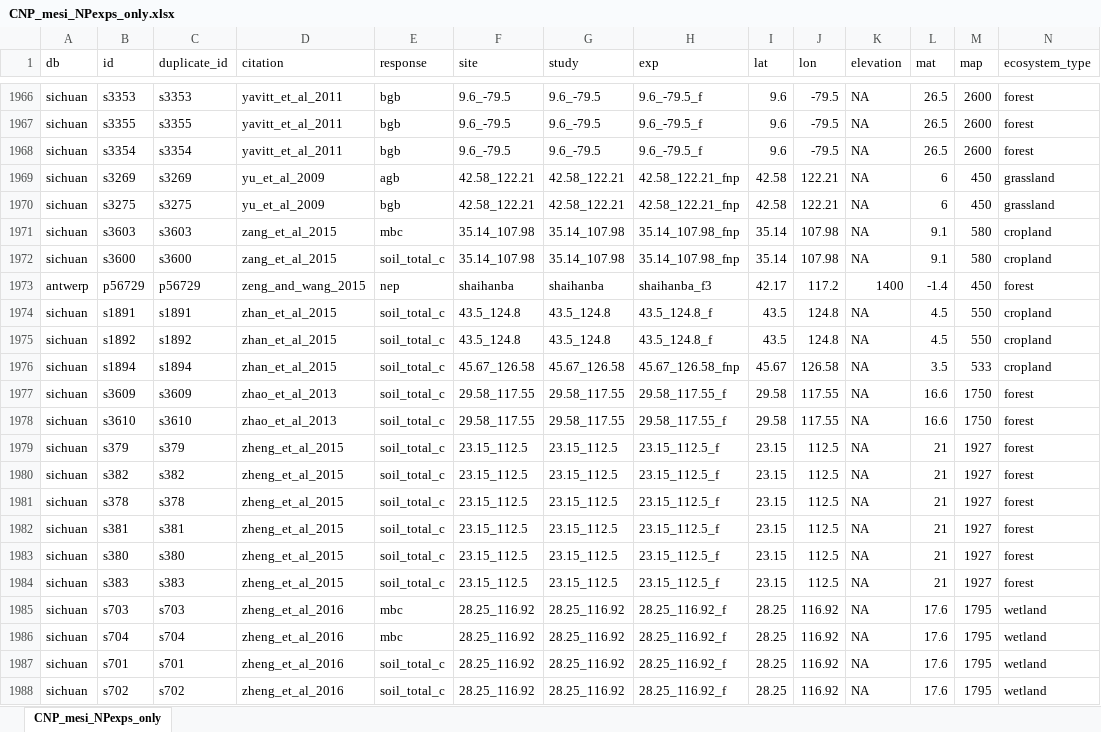
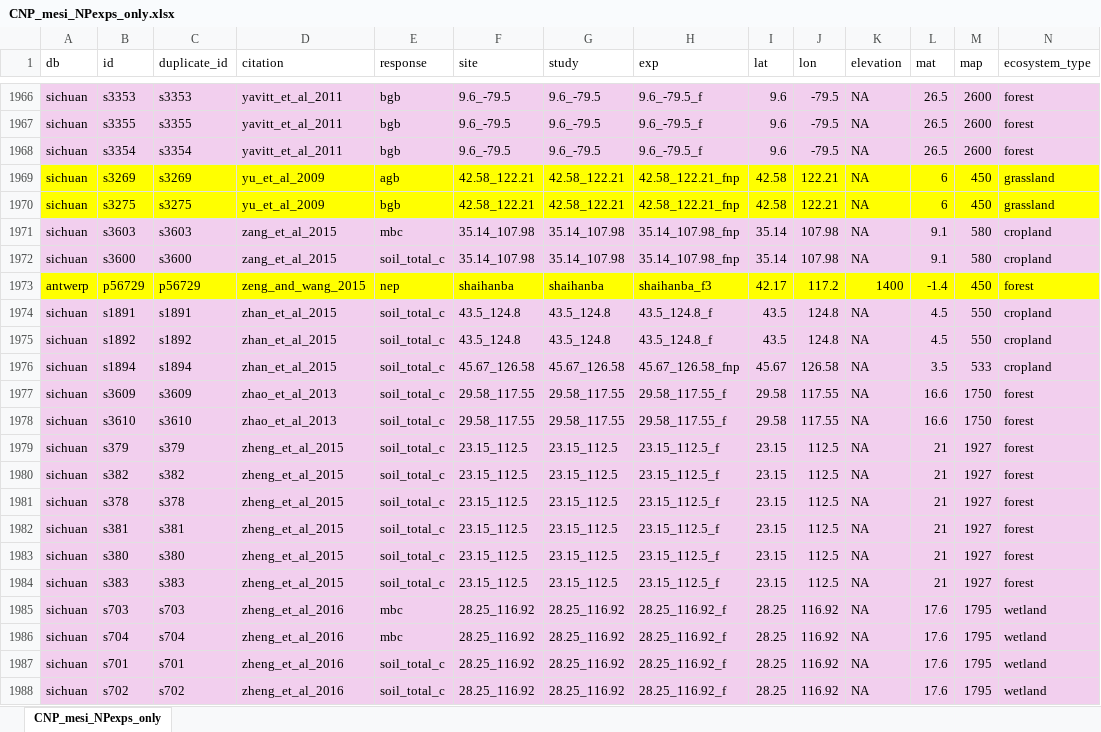
Before and after one commit to eaperkowski/p_meta, an Excel workbook: data_summaries/CNP_mesi_NPexps_only.xlsx, sheet CNP_mesi_NPexps_only, drawn as a sheet; only a part is shown, gaps mark what is left out; values as stored, in another font and other column widths than the file's, no borders; the diff covers the shown part only; the diff names each change by its address in the sheet, - before the commit and + after, or states it on an @@ line.

Commit message:
finalize mesi manual data compilation

```diff
--- a/data_summaries/CNP_mesi_NPexps_only.xlsx (sheet CNP_mesi_NPexps_only)
+++ b/data_summaries/CNP_mesi_NPexps_only.xlsx (sheet CNP_mesi_NPexps_only)
-A1966:N1968 fill: none
+A1966:N1968 fill: #F2CFEE
-A1969:N1970 fill: none
+A1969:N1970 fill: #FFFF00
-A1971:N1972 fill: none
+A1971:N1972 fill: #F2CFEE
-A1973:N1973 fill: none
+A1973:N1973 fill: #FFFF00
-A1974:N1988 fill: none
+A1974:N1988 fill: #F2CFEE
```
Also changed, not shown: cell formats elsewhere in this sheet, 18 other files.
